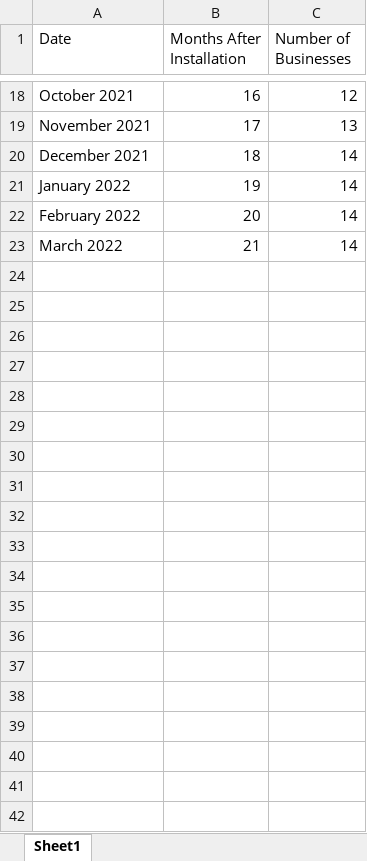
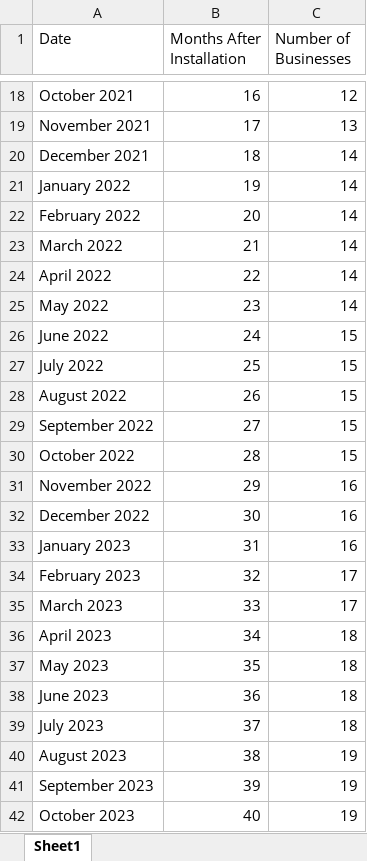
Before and after one commit to araneales/malawi-microgrids-VIP4SD, an Excel workbook: Businesses_Month.xlsx, sheet Sheet1, drawn as a sheet; only a part is shown, gaps mark what is left out; values as stored, in another font and other column widths than the file's, no borders; the diff covers the shown part only; the diff names each change by its address in the sheet, - before the commit and + after, or states it on an @@ line.

```diff
--- a/Businesses_Month.xlsx (sheet Sheet1)
+++ b/Businesses_Month.xlsx (sheet Sheet1)
+row 24: April 2022 | 22 | 14
+row 25: May 2022 | 23 | 14
+row 26: June 2022 | 24 | 15
+row 27: July 2022 | 25 | 15
+row 28: August 2022 | 26 | 15
+row 29: September 2022 | 27 | 15
+row 30: October 2022 | 28 | 15
+row 31: November 2022 | 29 | 16
+row 32: December 2022 | 30 | 16
+row 33: January 2023 | 31 | 16
+row 34: February 2023 | 32 | 17
+row 35: March 2023 | 33 | 17
+row 36: April 2023 | 34 | 18
+row 37: May 2023 | 35 | 18
+row 38: June 2023 | 36 | 18
+row 39: July 2023 | 37 | 18
+row 40: August 2023 | 38 | 19
+row 41: September 2023 | 39 | 19
+row 42: October 2023 | 40 | 19
```
Also changed, not shown: 14 added rows elsewhere in this sheet, Electricity_Source.xlsx, HealthInformationSource.xlsx, 46 other files.
